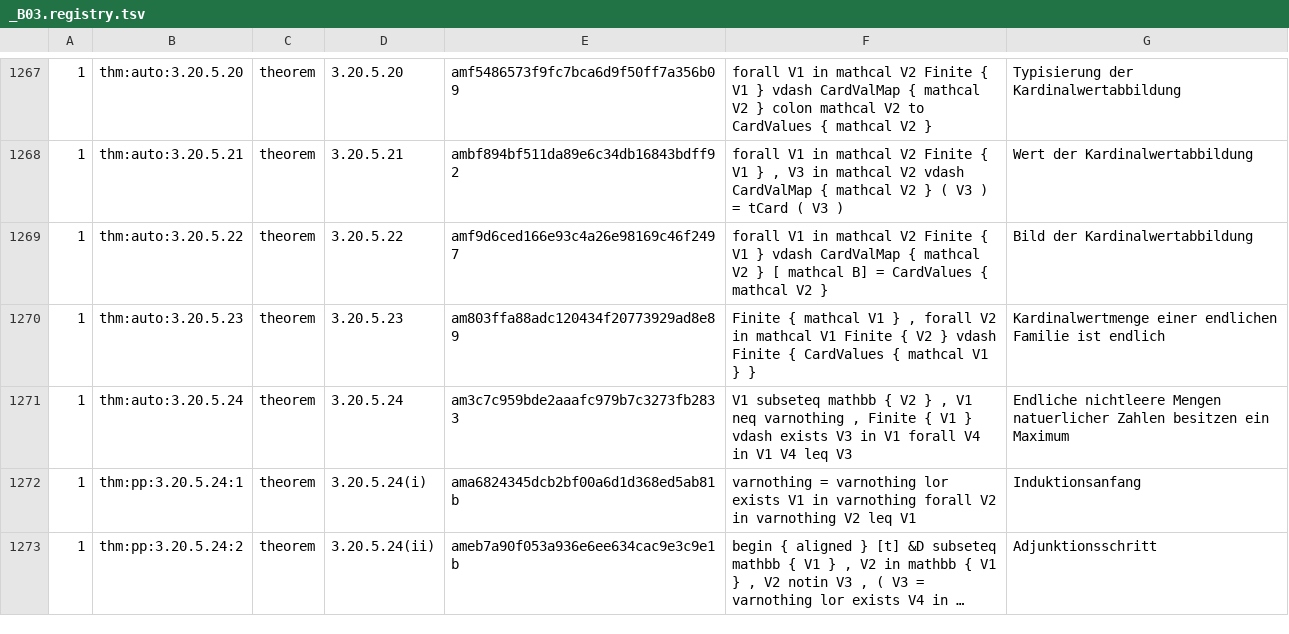
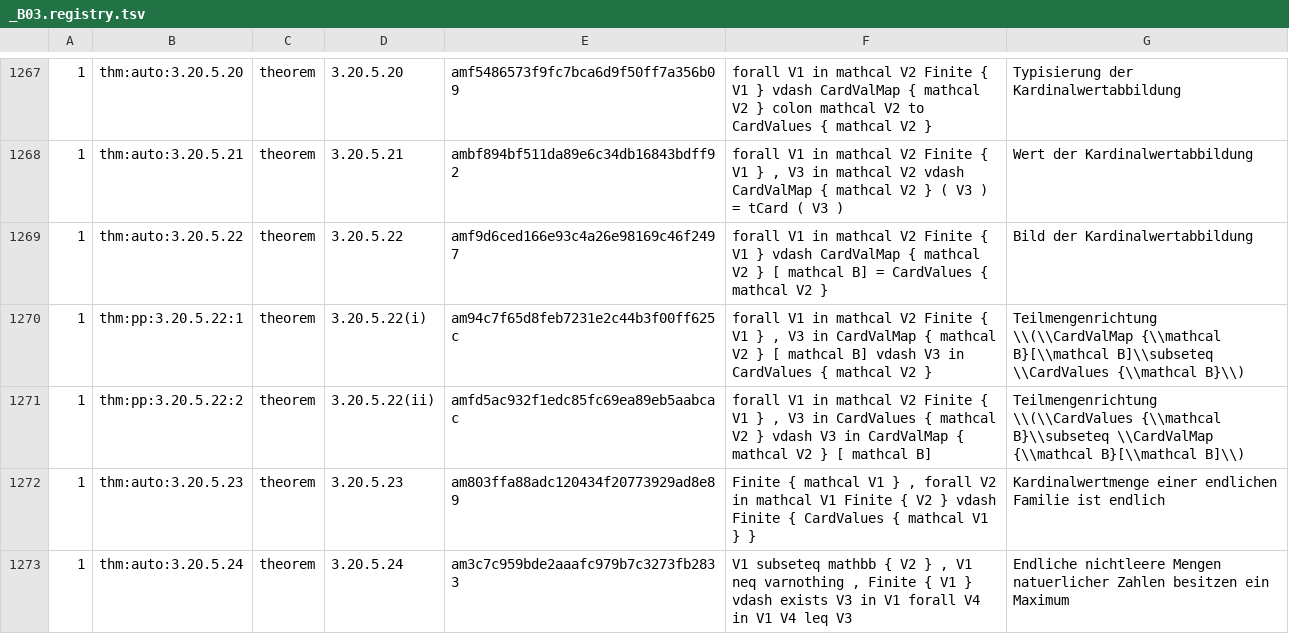
Before and after one commit to Losbarthos/Die-Grundlagen-der-Mathematik, a TSV file: registry/_B03.registry.tsv, drawn as a sheet; only a part is shown, gaps mark what is left out; the shorter side is filled out with more unchanged rows; long unchanged cells end in …; the diff names each change by its address in the sheet, - before the commit and + after, or states it on an @@ line.

```diff
--- a/registry/_B03.registry.tsv
+++ b/registry/_B03.registry.tsv
+row 1270: 1 | thm:pp:3.20.5.22:1 | theorem | 3.20.5.22(i) | am94c7f65d8feb7231e2c44b3f00ff625c | forall V1 in mathcal V2 Finite { V1 } , V3 in CardValMap { mathcal V2 } [ mathcal B] vdash V3 in CardValues { mathcal V2 } | Teilmengenrichtung \\(\\CardValMap {\\mathcal B}[\\mathcal B]\\subseteq \\CardValues {\\mathcal B}\\)
+row 1271: 1 | thm:pp:3.20.5.22:2 | theorem | 3.20.5.22(ii) | amfd5ac932f1edc85fc69ea89eb5aabcac | forall V1 in mathcal V2 Finite { V1 } , V3 in CardValues { mathcal V2 } vdash V3 in CardValMap { mathcal V2 } [ mathcal B] | Teilmengenrichtung \\(\\CardValues {\\mathcal B}\\subseteq \\CardValMap {\\mathcal B}[\\mathcal B]\\)
```
Also changed, not shown: 1 other file.
